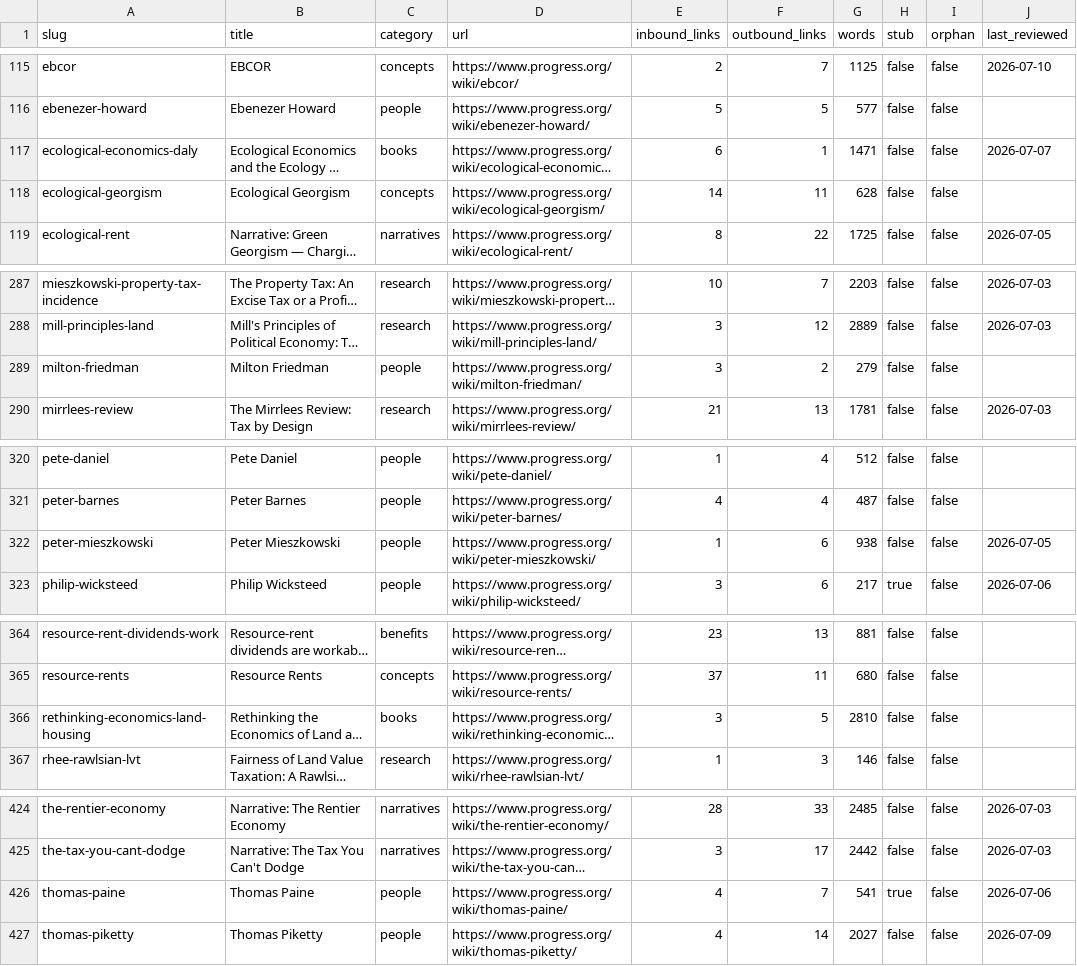
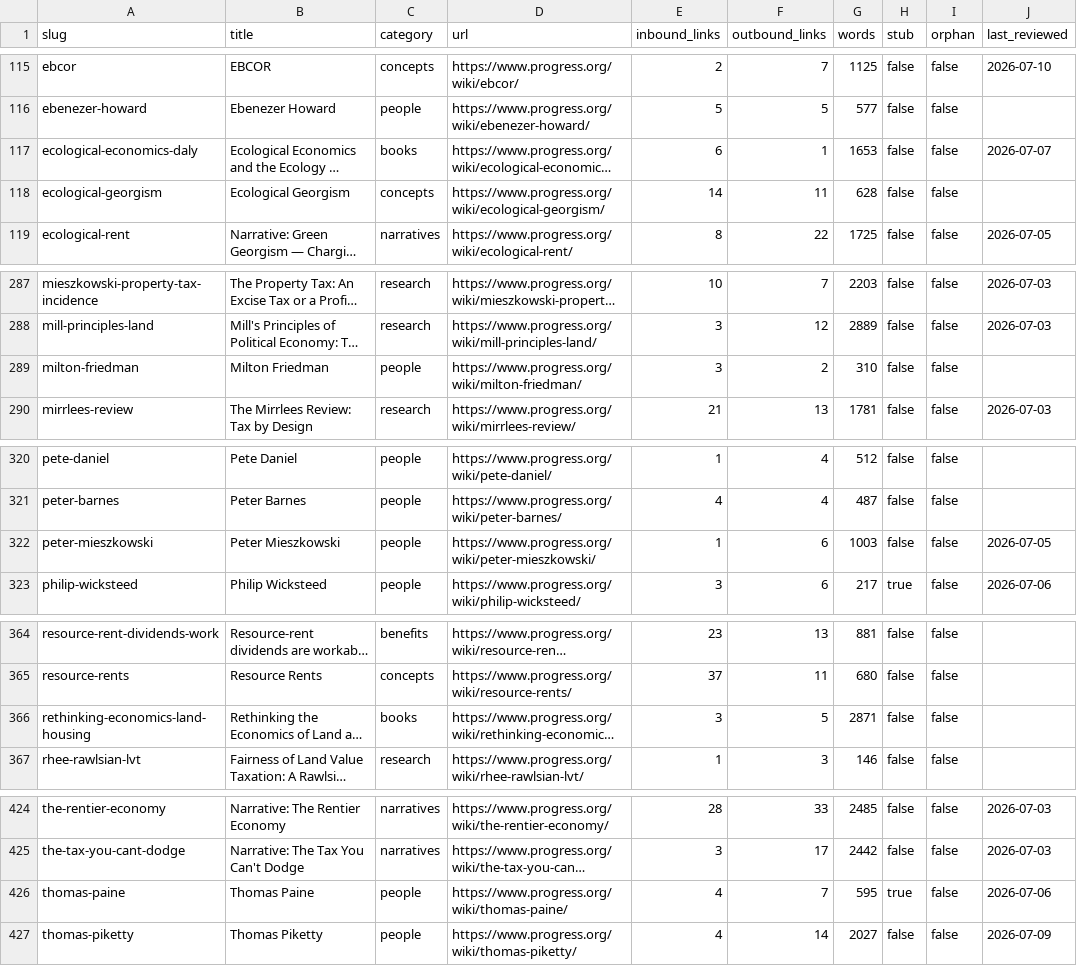
Before and after one commit to floydmari/georgism-wiki, a CSV file: sources/wiki-inventory.csv, drawn as a sheet; only a part is shown, gaps mark what is left out; long unchanged cells end in …; the diff covers the shown part only; the diff names each change by its address in the sheet, - before the commit and + after, or states it on an @@ line.

```diff
--- a/sources/wiki-inventory.csv
+++ b/sources/wiki-inventory.csv
-G117 (words): 1471
+G117 (words): 1653
-G289 (words): 279
+G289 (words): 310
-G322 (words): 938
+G322 (words): 1003
-G366 (words): 2810
+G366 (words): 2871
-G426 (words): 541
+G426 (words): 595
```
Also changed, not shown: 1 edited cell elsewhere in this file, 6 other files.
